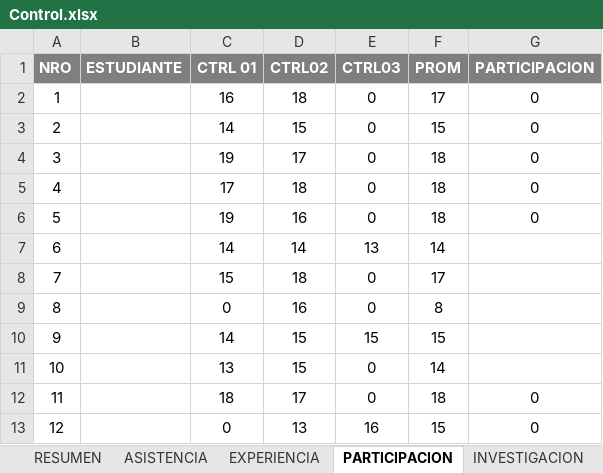
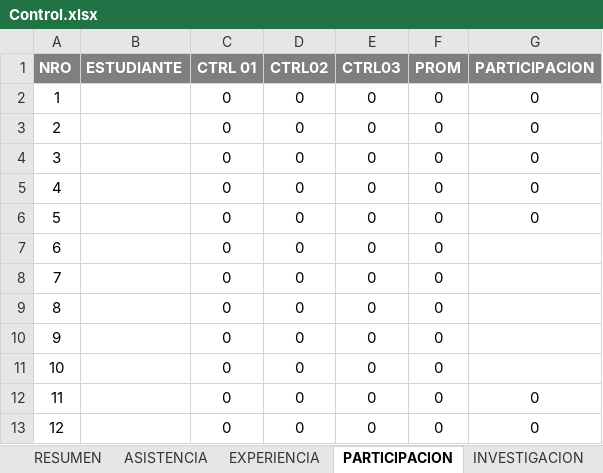
Before and after one commit to gcoronelc/UCS_WebService_001, an Excel workbook: Doc/Control.xlsx, sheet PARTICIPACION, drawn as a sheet; values as stored, in another font and other column widths than the file's, no borders; the diff names each change by its address in the sheet, - before the commit and + after, or states it on an @@ line.

```diff
--- a/Doc/Control.xlsx (sheet PARTICIPACION)
+++ b/Doc/Control.xlsx (sheet PARTICIPACION)
-C2 (CTRL 01): 16
+C2 (CTRL 01): 0
-D2 (CTRL02): 18
+D2 (CTRL02): 0
-F2 (PROM): 17
+F2 (PROM): 0
-C3 (CTRL 01): 14
+C3 (CTRL 01): 0
-D3 (CTRL02): 15
+D3 (CTRL02): 0
-F3 (PROM): 15
+F3 (PROM): 0
-C4 (CTRL 01): 19
+C4 (CTRL 01): 0
-D4 (CTRL02): 17
+D4 (CTRL02): 0
-F4:F6 (PROM): 18
+F4:F6 (PROM): 0
-C5 (CTRL 01): 17
+C5 (CTRL 01): 0
-D5 (CTRL02): 18
+D5 (CTRL02): 0
-C6 (CTRL 01): 19
+C6 (CTRL 01): 0
-D6 (CTRL02): 16
+D6 (CTRL02): 0
-C7 (CTRL 01): 14
+C7 (CTRL 01): 0
-D7 (CTRL02): 14
+D7 (CTRL02): 0
-E7 (CTRL03): 13
+E7 (CTRL03): 0
-F7 (PROM): 14
+F7 (PROM): 0
-C8 (CTRL 01): 15
+C8 (CTRL 01): 0
-D8 (CTRL02): 18
+D8 (CTRL02): 0
-F8 (PROM): 17
+F8 (PROM): 0
-D9 (CTRL02): 16
+D9 (CTRL02): 0
-F9 (PROM): 8
+F9 (PROM): 0
-C10 (CTRL 01): 14
+C10 (CTRL 01): 0
-D10:D11 (CTRL02): 15
+D10:D11 (CTRL02): 0
-E10 (CTRL03): 15
+E10 (CTRL03): 0
-F10 (PROM): 15
+F10 (PROM): 0
-C11 (CTRL 01): 13
+C11 (CTRL 01): 0
-F11 (PROM): 14
+F11 (PROM): 0
-C12 (CTRL 01): 18
+C12 (CTRL 01): 0
-D12 (CTRL02): 17
+D12 (CTRL02): 0
-F12 (PROM): 18
+F12 (PROM): 0
-D13 (CTRL02): 13
+D13 (CTRL02): 0
-E13 (CTRL03): 16
+E13 (CTRL03): 0
-F13 (PROM): 15
+F13 (PROM): 0
```
Also changed, not shown: sheet RESUMEN, sheet ASISTENCIA, sheet ESTUDIANTES, formulas that keep their value.
